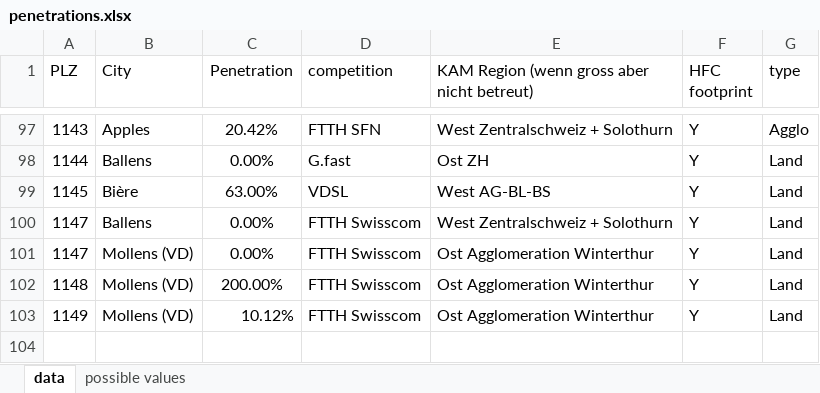
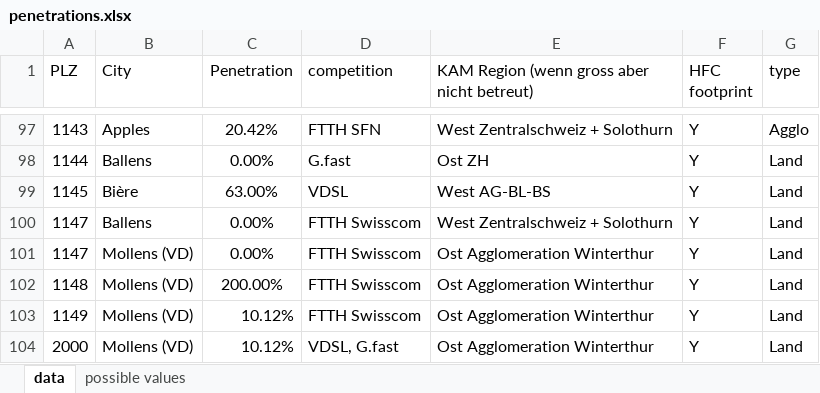
Before and after one commit to Jigyel1/new_build, an Excel workbook: spec/files/penetrations.xlsx, sheet data, drawn as a sheet; only a part is shown, gaps mark what is left out; values as stored, in another font and other column widths than the file's, no borders; charts and pictures not drawn; the diff names each change by its address in the sheet, - before the commit and + after, or states it on an @@ line.

Commit message:
added specs

```diff
--- a/spec/files/penetrations.xlsx (sheet data)
+++ b/spec/files/penetrations.xlsx (sheet data)
+row 104: 2000 | Mollens (VD) | 10.12% | VDSL, G.fast | Ost Agglomeration Winterthur | Y | Land
```
Also changed, not shown: 1 other file.
